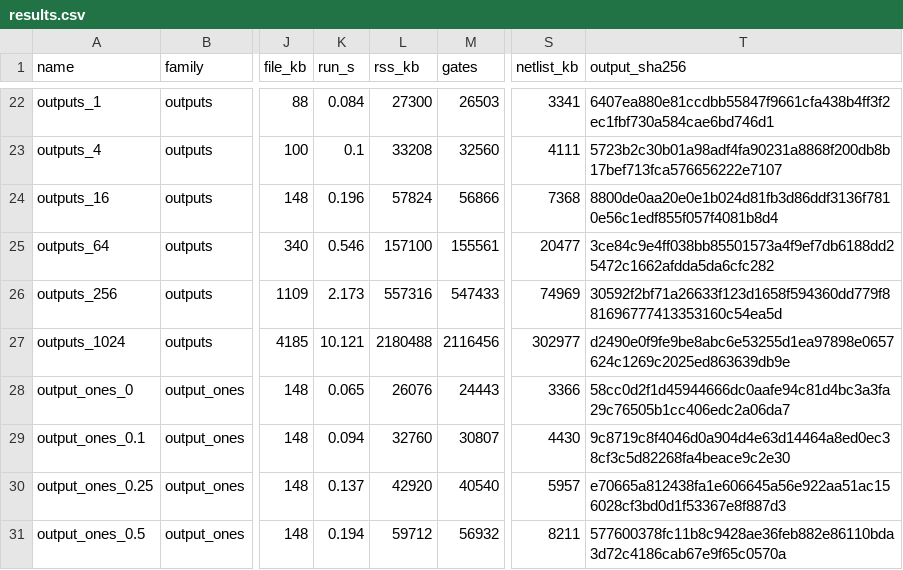
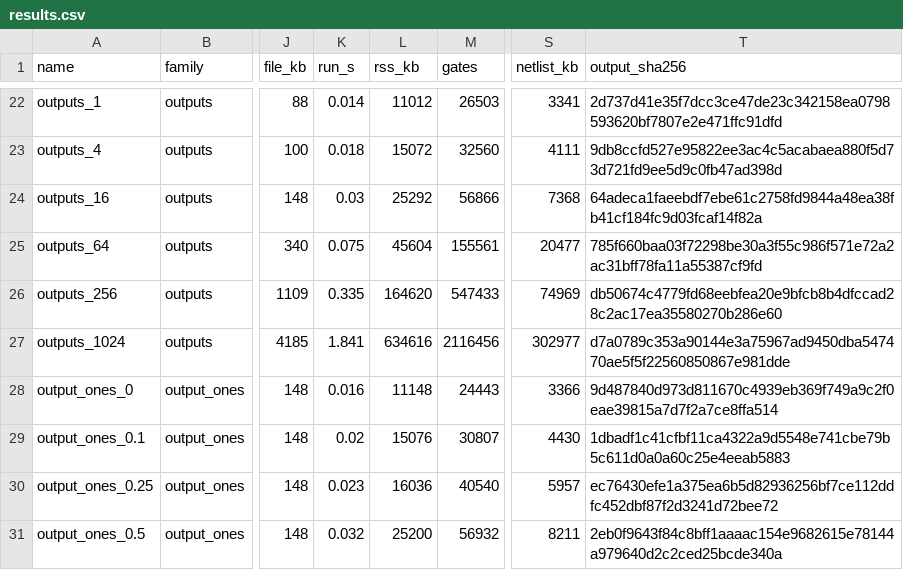
Before and after one commit to Abdurrahman-shaikh02/sequential-logic-simulator, a CSV file: benchmark/synthesizer/results/current/results.csv, drawn as a sheet; only a part is shown, gaps mark what is left out; the diff covers the shown part only; the diff names each change by its address in the sheet, - before the commit and + after, or states it on an @@ line.

```diff
--- a/benchmark/synthesizer/results/current/results.csv
+++ b/benchmark/synthesizer/results/current/results.csv
-K22 (run_s): 0.084
+K22 (run_s): 0.014
-L22 (rss_kb): 27300
+L22 (rss_kb): 11012
-T22 (output_sha256): 6407ea880e81ccdbb55847f9661cfa438b4ff3f2ec1fbf730a584cae6bd746d1
+T22 (output_sha256): 2d737d41e35f7dcc3ce47de23c342158ea0798593620bf7807e2e471ffc91dfd
-K23 (run_s): 0.1
+K23 (run_s): 0.018
-L23 (rss_kb): 33208
+L23 (rss_kb): 15072
-T23 (output_sha256): 5723b2c30b01a98adf4fa90231a8868f200db8b17bef713fca576656222e7107
+T23 (output_sha256): 9db8ccfd527e95822ee3ac4c5acabaea880f5d73d721fd9ee5d9c0fb47ad398d
-K24 (run_s): 0.196
+K24 (run_s): 0.03
-L24 (rss_kb): 57824
+L24 (rss_kb): 25292
-T24 (output_sha256): 8800de0aa20e0e1b024d81fb3d86ddf3136f7810e56c1edf855f057f4081b8d4
+T24 (output_sha256): 64adeca1faeebdf7ebe61c2758fd9844a48ea38fb41cf184fc9d03fcaf14f82a
-K25 (run_s): 0.546
+K25 (run_s): 0.075
-L25 (rss_kb): 157100
+L25 (rss_kb): 45604
-T25 (output_sha256): 3ce84c9e4ff038bb85501573a4f9ef7db6188dd25472c1662afdda5da6cfc282
+T25 (output_sha256): 785f660baa03f72298be30a3f55c986f571e72a2ac31bff78fa11a55387cf9fd
-K26 (run_s): 2.173
+K26 (run_s): 0.335
-L26 (rss_kb): 557316
+L26 (rss_kb): 164620
-T26 (output_sha256): 30592f2bf71a26633f123d1658f594360dd779f881696777413353160c54ea5d
+T26 (output_sha256): db50674c4779fd68eebfea20e9bfcb8b4dfccad28c2ac17ea35580270b286e60
-K27 (run_s): 10.121
+K27 (run_s): 1.841
-L27 (rss_kb): 2180488
+L27 (rss_kb): 634616
-T27 (output_sha256): d2490e0f9fe9be8abc6e53255d1ea97898e0657624c1269c2025ed863639db9e
+T27 (output_sha256): d7a0789c353a90144e3a75967ad9450dba547470ae5f5f22560850867e981dde
-K28 (run_s): 0.065
+K28 (run_s): 0.016
-L28 (rss_kb): 26076
+L28 (rss_kb): 11148
-T28 (output_sha256): 58cc0d2f1d45944666dc0aafe94c81d4bc3a3fa29c76505b1cc406edc2a06da7
+T28 (output_sha256): 9d487840d973d811670c4939eb369f749a9c2f0eae39815a7d7f2a7ce8ffa514
-K29 (run_s): 0.094
+K29 (run_s): 0.02
-L29 (rss_kb): 32760
+L29 (rss_kb): 15076
-T29 (output_sha256): 9c8719c8f4046d0a904d4e63d14464a8ed0ec38cf3c5d82268fa4beace9c2e30
+T29 (output_sha256): 1dbadf1c41cfbf11ca4322a9d5548e741cbe79b5c611d0a0a60c25e4eeab5883
-K30 (run_s): 0.137
+K30 (run_s): 0.023
-L30 (rss_kb): 42920
+L30 (rss_kb): 16036
-T30 (output_sha256): e70665a812438fa1e606645a56e922aa51ac156028cf3bd0d1f53367e8f887d3
+T30 (output_sha256): ec76430efe1a375ea6b5d82936256bf7ce112ddfc452dbf87f2d3241d72bee72
-K31 (run_s): 0.194
+K31 (run_s): 0.032
-L31 (rss_kb): 59712
+L31 (rss_kb): 25200
-T31 (output_sha256): 577600378fc11b8c9428ae36feb882e86110bda3d72c4186cab67e9f65c0570a
+T31 (output_sha256): 2eb0f9643f84c8bff1aaaac154e9682615e78144a979640d2c2ced25bcde340a
```
Also changed, not shown: 123 edited cells elsewhere in this file, 15 other files.
